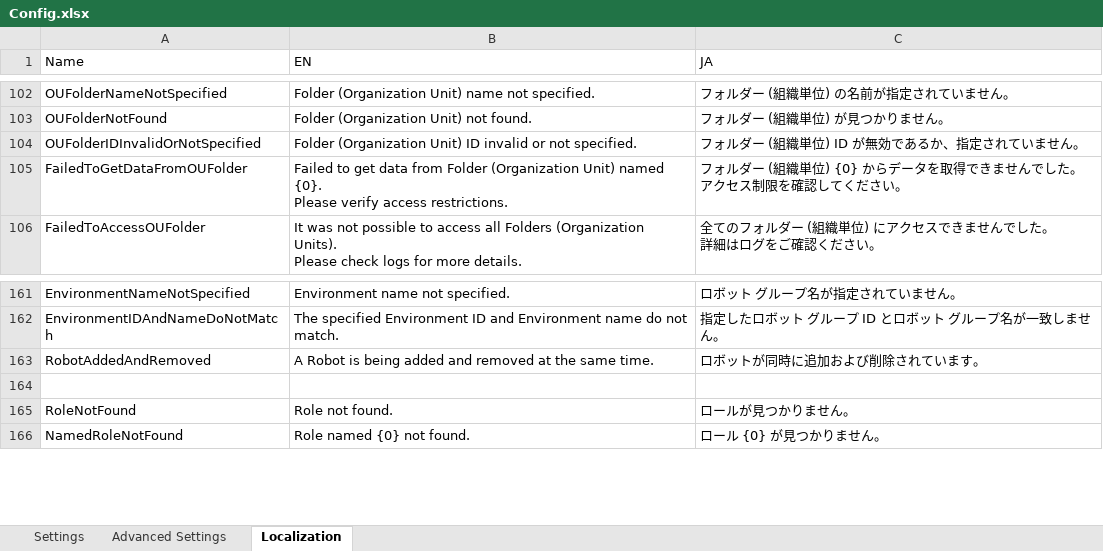
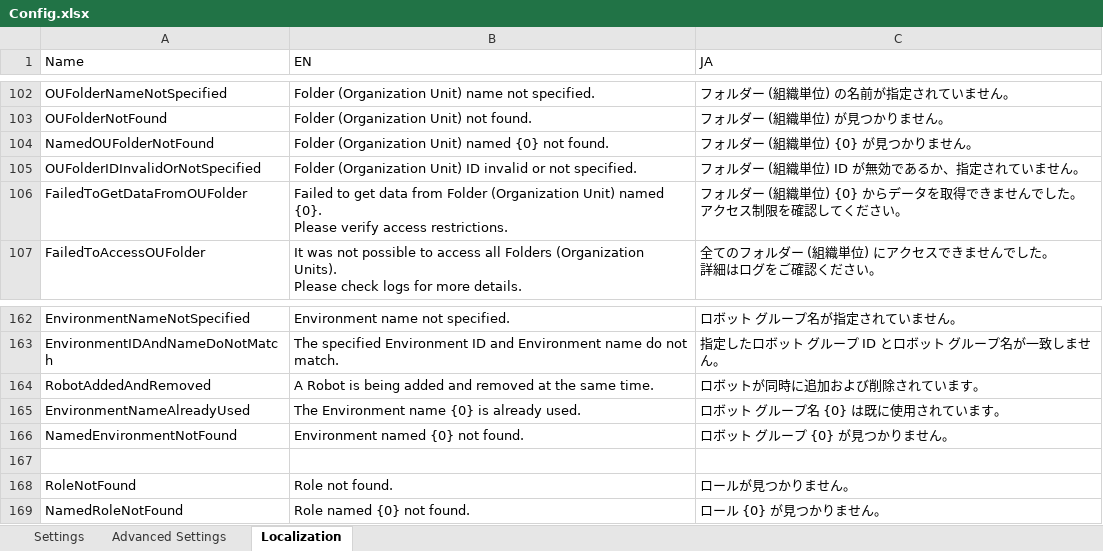
Before and after one commit to UiPath-Services/OrchestratorManager, an Excel workbook: Config.xlsx, sheet Localization, drawn as a sheet; only a part is shown, gaps mark what is left out; values as stored, in another font and other column widths than the file's, no borders; table styles not drawn; the diff names each change by its address in the sheet, - before the commit and + after, or states it on an @@ line.

Commit message:
Cache and reuse data about Environments

```diff
--- a/Config.xlsx (sheet Localization)
+++ b/Config.xlsx (sheet Localization)
+row 104: NamedOUFolderNotFound | Folder (Organization Unit) named {0} not found. | フォルダー (組織単位) {0} が見つかりません。
+row 165: EnvironmentNameAlreadyUsed | The Environment name {0} is already used. | ロボット グループ名 {0} は既に使用されています。
+row 166: NamedEnvironmentNotFound | Environment named {0} not found. | ロボット グループ {0} が見つかりません。
```
Also changed, not shown: 20 other files.
